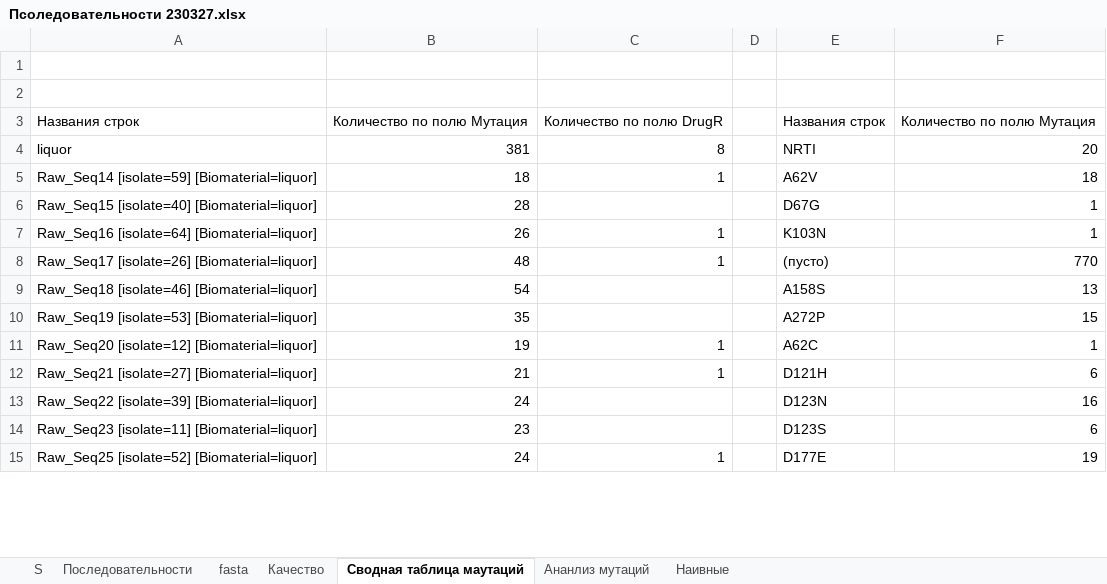
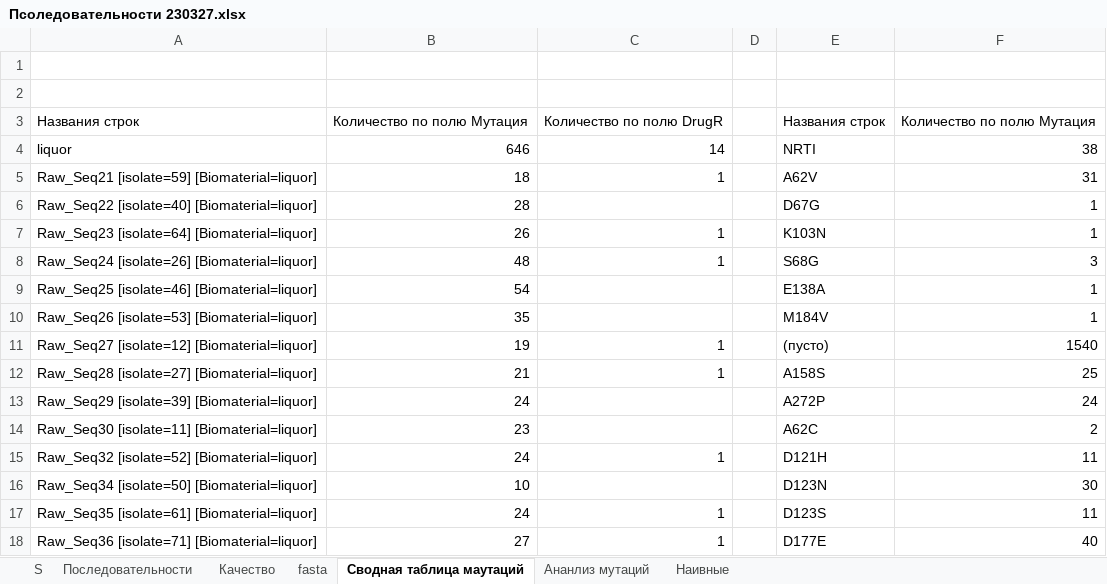
Before and after one commit to Lirollel/Work_Virom_PowerQuery-Python-Bash, an Excel workbook: HIV-CNS/Псоледовательности 230327.xlsx, sheet Сводная таблица маутаций, drawn as a sheet; only a part is shown; values as stored, in another font and other column widths than the file's, no borders; removed rows and columns are numbered as before the commit, all else as after; the diff covers the shown part only; the diff names each change by its address in the sheet, - before the commit and + after, or states it on an @@ line.

```diff
--- a/HIV-CNS/Псоледовательности 230327.xlsx (sheet Сводная таблица маутаций)
+++ b/HIV-CNS/Псоледовательности 230327.xlsx (sheet Сводная таблица маутаций)
@@ sheet tab order changed: S | Последовательности | Качество | fasta | Сводная таблица маутаций | Ананлиз мутаций | Наивные @@
-B4: 381
+B4: 646
-C4: 8
+C4: 14
-F4: 20
+F4: 38
-A5: Raw_Seq14 [isolate=59] [Biomaterial=liquor]
+A5: Raw_Seq21 [isolate=59] [Biomaterial=liquor]
-F5: 18
+F5: 31
-A6: Raw_Seq15 [isolate=40] [Biomaterial=liquor]
+A6: Raw_Seq22 [isolate=40] [Biomaterial=liquor]
-A7: Raw_Seq16 [isolate=64] [Biomaterial=liquor]
+A7: Raw_Seq23 [isolate=64] [Biomaterial=liquor]
-A8: Raw_Seq17 [isolate=26] [Biomaterial=liquor]
+A8: Raw_Seq24 [isolate=26] [Biomaterial=liquor]
-E8: (пусто)
+E8: S68G
-F8: 770
+F8: 3
-row 9: Raw_Seq18 [isolate=46] [Biomaterial=liquor] | 54 |  |  | A158S | 13
-row 10: Raw_Seq19 [isolate=53] [Biomaterial=liquor] | 35 |  |  | A272P | 15
+row 9: Raw_Seq25 [isolate=46] [Biomaterial=liquor] | 54 |  |  | E138A | 1
+row 10: Raw_Seq26 [isolate=53] [Biomaterial=liquor] | 35 |  |  | M184V | 1
-A11: Raw_Seq20 [isolate=12] [Biomaterial=liquor]
+A11: Raw_Seq27 [isolate=12] [Biomaterial=liquor]
-E11: A62C
+E11: (пусто)
-F11: 1
+F11: 1540
-A12: Raw_Seq21 [isolate=27] [Biomaterial=liquor]
+A12: Raw_Seq28 [isolate=27] [Biomaterial=liquor]
-E12: D121H
+E12: A158S
-F12: 6
+F12: 25
-row 13: Raw_Seq22 [isolate=39] [Biomaterial=liquor] | 24 |  |  | D123N | 16
-row 14: Raw_Seq23 [isolate=11] [Biomaterial=liquor] | 23 |  |  | D123S | 6
+row 13: Raw_Seq29 [isolate=39] [Biomaterial=liquor] | 24 |  |  | A272P | 24
+row 14: Raw_Seq30 [isolate=11] [Biomaterial=liquor] | 23 |  |  | A62C | 2
-A15: Raw_Seq25 [isolate=52] [Biomaterial=liquor]
+A15: Raw_Seq32 [isolate=52] [Biomaterial=liquor]
-E15: D177E
+E15: D121H
-F15: 19
+F15: 11
+row 16: Raw_Seq34 [isolate=50] [Biomaterial=liquor] | 10 |  |  | D123N | 30
+row 17: Raw_Seq35 [isolate=61] [Biomaterial=liquor] | 24 | 1 |  | D123S | 11
+row 18: Raw_Seq36 [isolate=71] [Biomaterial=liquor] | 27 | 1 |  | D177E | 40
```
Also changed, not shown: 114 added rows, 44 removed rows and 90 edited cells elsewhere in this sheet, sheet Ананлиз мутаций, sheet Качество, sheet S.
